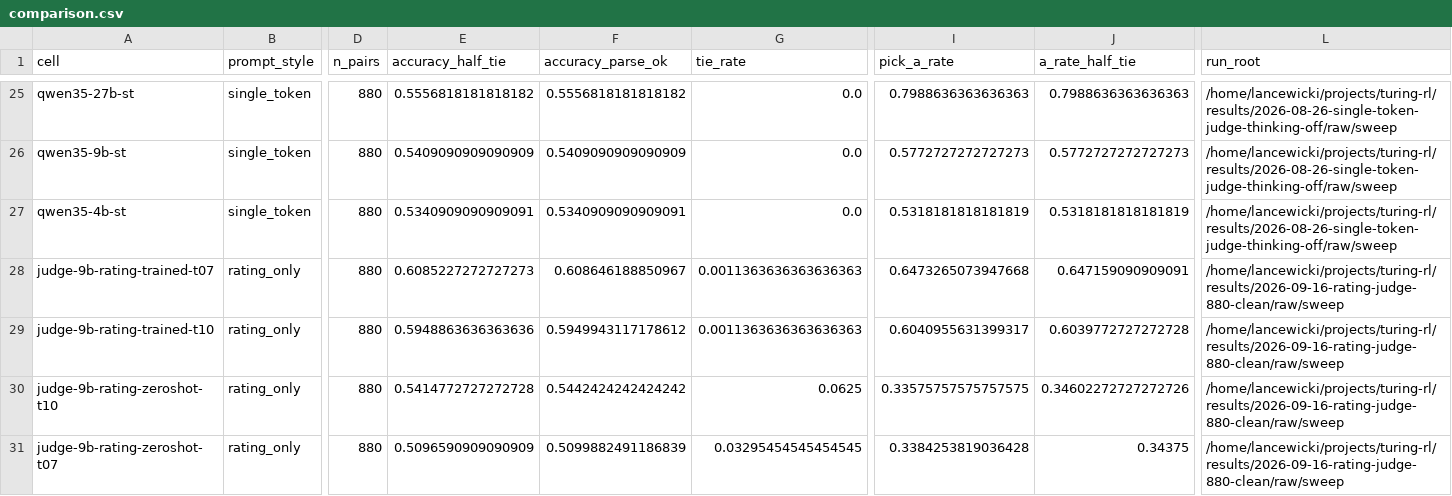
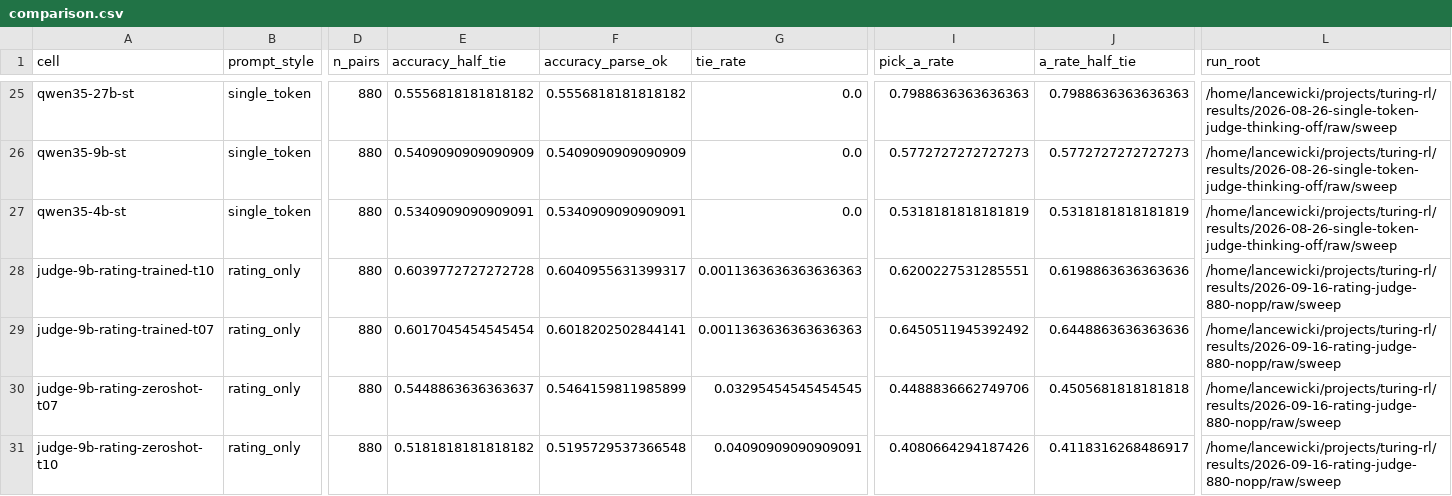
Before and after one commit to tallance/turing-rl, a CSV file: results/2026-09-16-rating-judge-880/comparison.csv, drawn as a sheet; only a part is shown, gaps mark what is left out; removed rows and columns are numbered as before the commit, all else as after; rows hold the shown columns only; the diff names each change by its address in the sheet, - before the commit and + after, or states it on an @@ line.

Commit message:
results: plot the rating_only cells without a presence penalty
The four cells were rerun with presence_penalty 0 instead of 1.5 (jobs 23603-23606), which is
the only parameter changed. The figures now plot that run.

0 is the right value for this chart: no other cell uses a presence penalty. Training rollouts
pin PERSONA_VLLM_PRESENCE_PENALTY=0, and veRL validation cannot set one at all -- its
SamplingConfig exposes only temperature/top_k/top_p/do_sample/n. The 1.5 came from the Qwen3.5
thinking-mode recommendation and was applied to these four cells and nothing else in the
project, so it was a difference between the new bars and every other bar rather than a
property of the judge.

The presence_penalty 1.5 run is kept in rating_880_clean.csv, so the pair is on disk.

Also strip the README back to provenance. It had grown an accuracy/pick_A table and a
paragraph interpreting the difference between the two runs -- both duplicate the CSVs and the
figures, and CLAUDE.md is explicit that a results README documents how to reproduce a run and
nothing else. The data-characterisation detail justifying the discarded pair set is trimmed to
the fact that decides it.

Figure footnote updated: presence penalty is no longer a difference between the rating_only
bars and the rest; temperature, top_p and repetition_penalty still are.

```diff
--- a/results/2026-09-16-rating-judge-880/comparison.csv
+++ b/results/2026-09-16-rating-judge-880/comparison.csv
-row 28: judge-9b-rating-trained-t07 | rating_only | 880 | 0.6085227272727273 | 0.608646188850967 | 0.0011363636363636363 | 0.6473265073947668 | 0.647159090909091 | /home/lancewicki/projects/turing-rl/results/2026-09-16-rating-judge-880-clean/raw/sweep
-E28 (accuracy_half_tie): 0.5948863636363636
+E28 (accuracy_half_tie): 0.6039772727272728
-F28 (accuracy_parse_ok): 0.5949943117178612
+F28 (accuracy_parse_ok): 0.6040955631399317
-I28 (pick_a_rate): 0.6040955631399317
+I28 (pick_a_rate): 0.6200227531285551
-J28 (a_rate_half_tie): 0.6039772727272728
+J28 (a_rate_half_tie): 0.6198863636363636
-L28:L30 (run_root): /home/lancewicki/projects/turing-rl/results/2026-09-16-rating-judge-880-clean/raw/sweep
+L28:L30 (run_root): /home/lancewicki/projects/turing-rl/results/2026-09-16-rating-judge-880-nopp/raw/sweep
-A29 (cell): judge-9b-rating-zeroshot-t10
+A29 (cell): judge-9b-rating-trained-t07
-E29 (accuracy_half_tie): 0.5414772727272728
+E29 (accuracy_half_tie): 0.6017045454545454
-F29 (accuracy_parse_ok): 0.5442424242424242
+F29 (accuracy_parse_ok): 0.6018202502844141
-G29 (tie_rate): 0.0625
+G29 (tie_rate): 0.0011363636363636363
-I29 (pick_a_rate): 0.33575757575757575
+I29 (pick_a_rate): 0.6450511945392492
-J29 (a_rate_half_tie): 0.34602272727272726
+J29 (a_rate_half_tie): 0.6448863636363636
-E30 (accuracy_half_tie): 0.5096590909090909
+E30 (accuracy_half_tie): 0.5448863636363637
-F30 (accuracy_parse_ok): 0.5099882491186839
+F30 (accuracy_parse_ok): 0.5464159811985899
-I30 (pick_a_rate): 0.3384253819036428
+I30 (pick_a_rate): 0.4488836662749706
-J30 (a_rate_half_tie): 0.34375
+J30 (a_rate_half_tie): 0.4505681818181818
+row 31: judge-9b-rating-zeroshot-t10 | rating_only | 880 | 0.5181818181818182 | 0.5195729537366548 | 0.04090909090909091 | 0.4080664294187426 | 0.4118316268486917 | /home/lancewicki/projects/turing-rl/results/2026-09-16-rating-judge-880-nopp/raw/sweep
```
Also changed, not shown: 6 other files.
